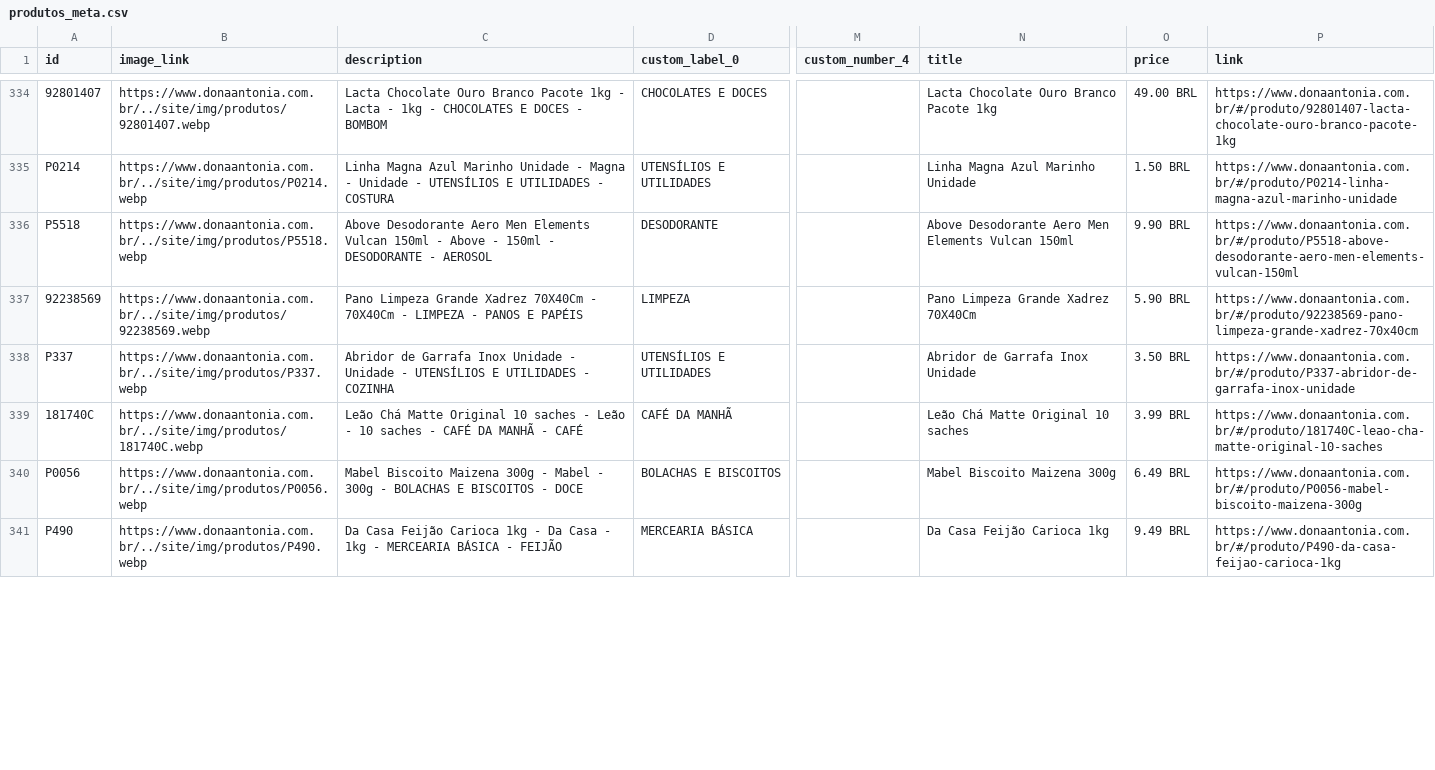
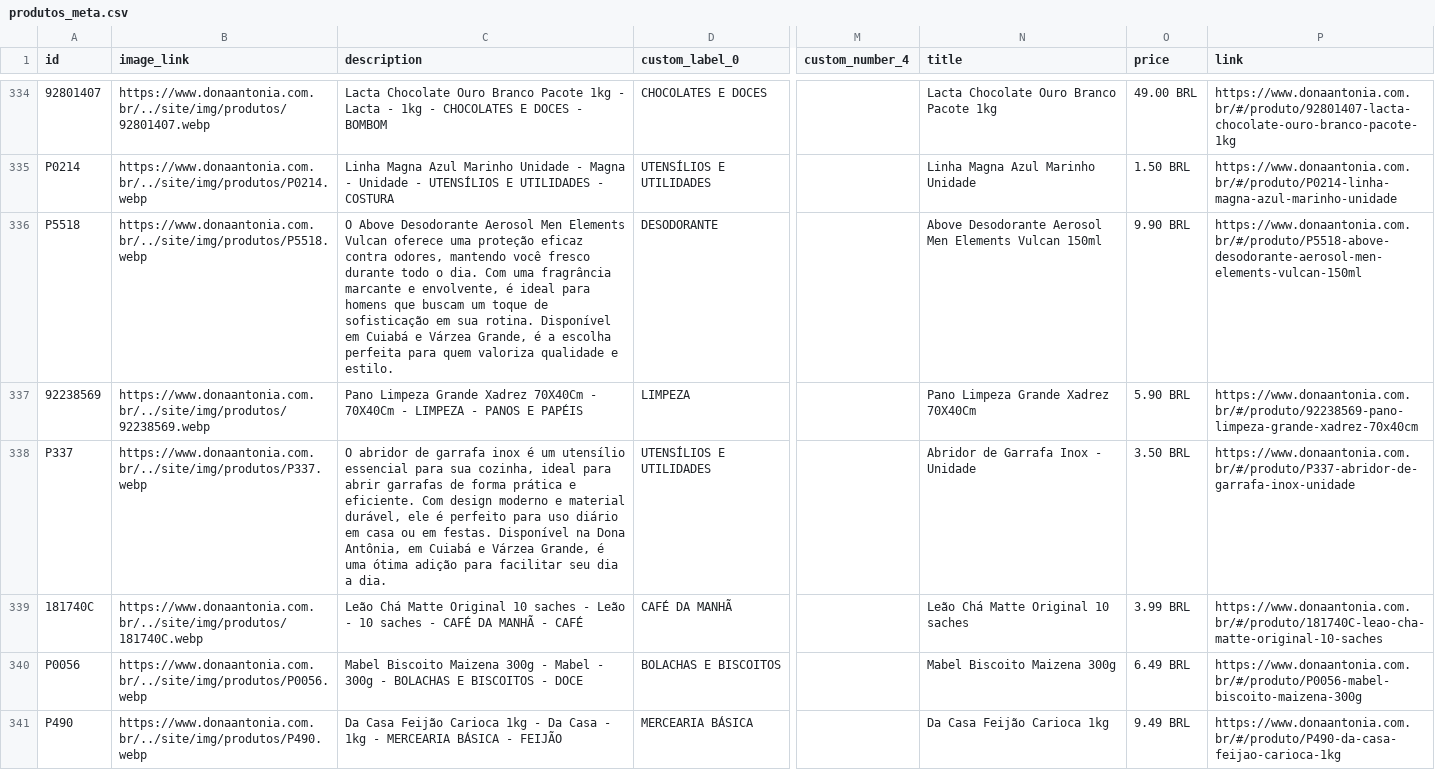
Before and after one commit to osvaldosereia/SUCEDOAN12, a CSV file: site/produtos_meta.csv, drawn as a sheet; only a part is shown, gaps mark what is left out; the diff covers the shown part only; the diff names each change by its address in the sheet, - before the commit and + after, or states it on an @@ line.

Commit message:
Atualiza produtos_meta.csv (Meta) pelo admin Dona Antônia

```diff
--- a/site/produtos_meta.csv
+++ b/site/produtos_meta.csv
-C336 (description): Above Desodorante Aero Men Elements Vulcan 150ml - Above - 150ml - DESODORANTE - AEROSOL
+C336 (description): O Above Desodorante Aerosol Men Elements Vulcan oferece uma proteção eficaz contra odores, mantendo você fresco durante todo o dia. Com uma fragrância marcante e envolvente, é ideal para homens que buscam um toque de sofisticação em sua rotina. Disponível em Cuiabá e Várzea Grande, é a escolha perfeita para quem valoriza qualidade e estilo.
-N336 (title): Above Desodorante Aero Men Elements…
+N336 (title): Above Desodorante Aerosol Men Elements…
-P336 (link): https://www.donaantonia.com.br/#/produto/P5518-above-desodorante-aero-men-elements-vulcan-150ml
+P336 (link): https://www.donaantonia.com.br/#/produto/P5518-above-desodorante-aerosol-men-elements-vulcan-150ml
-C338 (description): Abridor de Garrafa Inox Unidade - Unidade - UTENSÍLIOS E UTILIDADES - COZINHA
+C338 (description): O abridor de garrafa inox é um utensílio essencial para sua cozinha, ideal para abrir garrafas de forma prática e eficiente. Com design moderno e material durável, ele é perfeito para uso diário em casa ou em festas. Disponível na Dona Antônia, em Cuiabá e Várzea Grande, é uma ótima adição para facilitar seu dia a dia.
-N338 (title): Abridor de Garrafa Inox Unidade
+N338 (title): Abridor de Garrafa Inox - Unidade
```
Also changed, not shown: 26 edited cells elsewhere in this file.
